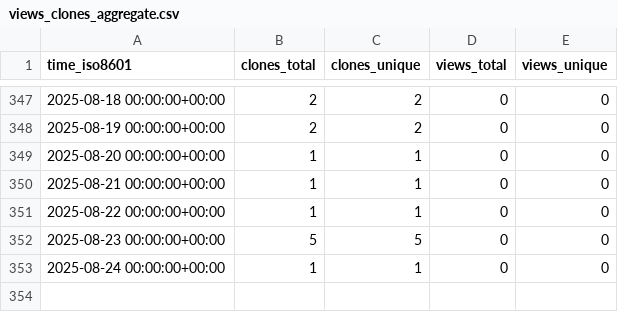
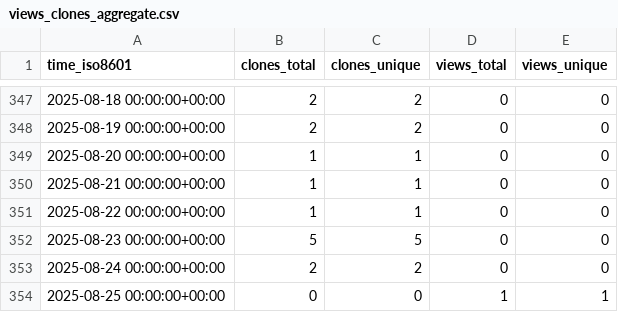
Before and after one commit to demichie/OpenPDAC-12, a CSV file: demichie/OpenPDAC-12/ghrs-data/views_clones_aggregate.csv, drawn as a sheet; only a part is shown, gaps mark what is left out.

```diff
--- a/demichie/OpenPDAC-12/ghrs-data/views_clones_aggregate.csv
+++ b/demichie/OpenPDAC-12/ghrs-data/views_clones_aggregate.csv
@@ -352,2 +352,3 @@ time_iso8601,clones_total,clones_unique,views_total,views_unique
 2025-08-23 00:00:00+00:00,5,5,0,0
-2025-08-24 00:00:00+00:00,1,1,0,0
+2025-08-24 00:00:00+00:00,2,2,0,0
+2025-08-25 00:00:00+00:00,0,0,1,1
```
Also changed, not shown: 1 other file.
